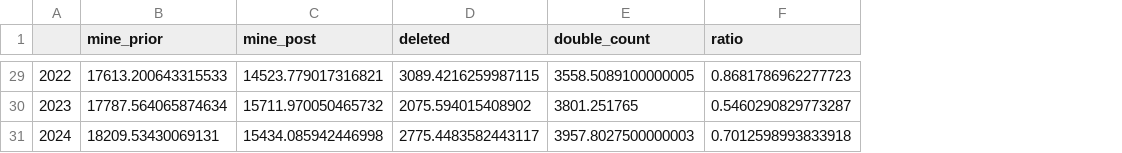
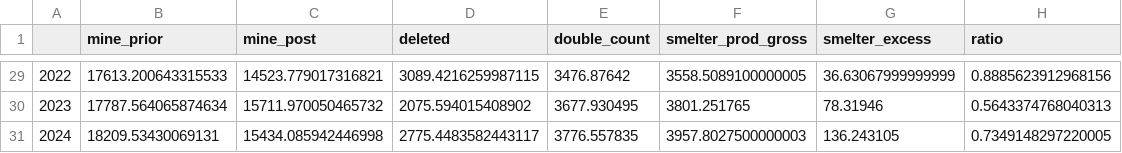
Before and after one commit to florihu/pySUTO, a CSV file: docs/rep/figs/metabolism_opt_20260916_124721_c4d1d944/tables/t1c_deletion_vs_double_count.csv, drawn as a sheet; only a part is shown, gaps mark what is left out; addresses are those after the commit; the diff covers the shown part only; the diff names each change by its address in the sheet, - before the commit and + after, or states it on an @@ line.

```diff
--- a/docs/rep/figs/metabolism_opt_20260916_124721_c4d1d944/tables/t1c_deletion_vs_double_count.csv
+++ b/docs/rep/figs/metabolism_opt_20260916_124721_c4d1d944/tables/t1c_deletion_vs_double_count.csv
+column E (double_count), rows 29-31: 3476.87642 | 3677.930495 | 3776.557835
+column G (smelter_excess), rows 29-31: 36.63067999999999 | 78.31946 | 136.243105
-F1: double_count
+F1: smelter_prod_gross
-H29 (ratio): 0.8681786962277723
+H29 (ratio): 0.8885623912968156
-H30 (ratio): 0.5460290829773287
+H30 (ratio): 0.5643374768040313
-H31 (ratio): 0.7012598993833918
+H31 (ratio): 0.7349148297220005
```
Also changed, not shown: 27 edited cells elsewhere in this file, docs/rep/figs/metabolism_opt_20260916_124721_c4d1d944/tables/t1a_secondary_world.csv, 9 other files.
